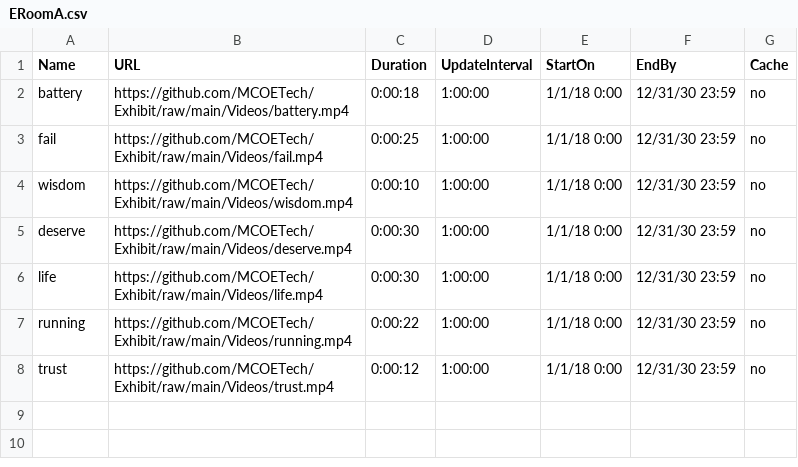
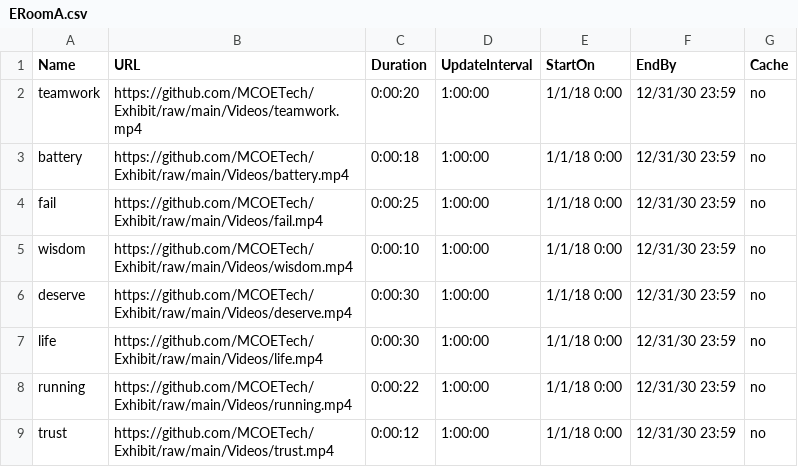
Before and after one commit to MCOETech/Exhibit, a CSV file: ERoomA.csv, drawn as a sheet.

Commit message:
Update ERoomA.csv

```diff
--- a/ERoomA.csv
+++ b/ERoomA.csv
@@ -1,2 +1,3 @@
 Name,URL,Duration,UpdateInterval,StartOn,EndBy,Cache
+teamwork,https://github.com/MCOETech/Exhibit/raw/main/Videos/teamwork.mp4,0:00:20,1:00:00,1/1/18 0:00,12/31/30 23:59,no
 battery,https://github.com/MCOETech/Exhibit/raw/main/Videos/battery.mp4,0:00:18,1:00:00,1/1/18 0:00,12/31/30 23:59,no
```
